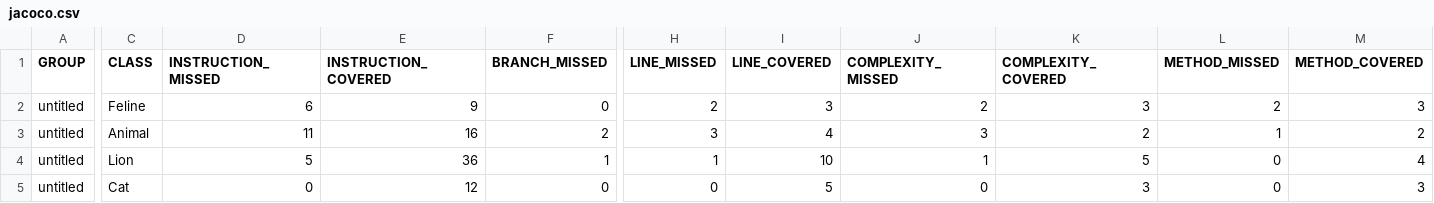
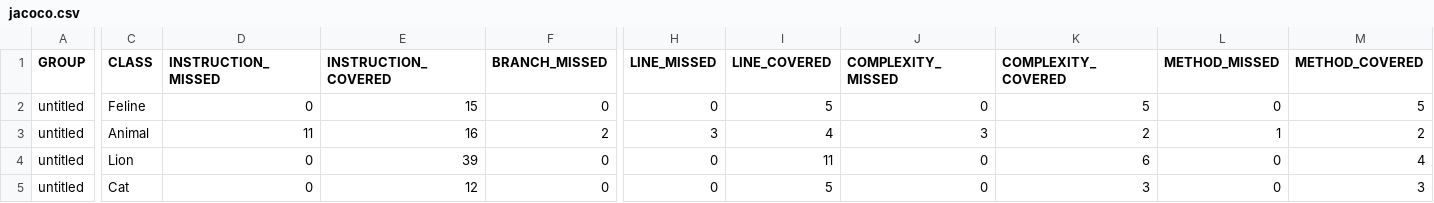
Before and after one commit to akbudaeva/qa_java, a CSV file: target/site/jacoco/jacoco.csv, drawn as a sheet; only a part is shown, gaps mark what is left out; the diff covers the shown part only; the diff names each change by its address in the sheet, - before the commit and + after, or states it on an @@ line.

```diff
--- a/target/site/jacoco/jacoco.csv
+++ b/target/site/jacoco/jacoco.csv
-D2 (INSTRUCTION_MISSED): 6
+D2 (INSTRUCTION_MISSED): 0
-E2 (INSTRUCTION_COVERED): 9
+E2 (INSTRUCTION_COVERED): 15
-H2 (LINE_MISSED): 2
+H2 (LINE_MISSED): 0
-I2 (LINE_COVERED): 3
+I2 (LINE_COVERED): 5
-J2 (COMPLEXITY_MISSED): 2
+J2 (COMPLEXITY_MISSED): 0
-K2 (COMPLEXITY_COVERED): 3
+K2 (COMPLEXITY_COVERED): 5
-L2 (METHOD_MISSED): 2
+L2 (METHOD_MISSED): 0
-M2 (METHOD_COVERED): 3
+M2 (METHOD_COVERED): 5
-D4 (INSTRUCTION_MISSED): 5
+D4 (INSTRUCTION_MISSED): 0
-E4 (INSTRUCTION_COVERED): 36
+E4 (INSTRUCTION_COVERED): 39
-F4 (BRANCH_MISSED): 1
+F4 (BRANCH_MISSED): 0
-H4 (LINE_MISSED): 1
+H4 (LINE_MISSED): 0
-I4 (LINE_COVERED): 10
+I4 (LINE_COVERED): 11
-J4 (COMPLEXITY_MISSED): 1
+J4 (COMPLEXITY_MISSED): 0
-K4 (COMPLEXITY_COVERED): 5
+K4 (COMPLEXITY_COVERED): 6
```
Also changed, not shown: 1 edited cell elsewhere in this file, 21 other files.
